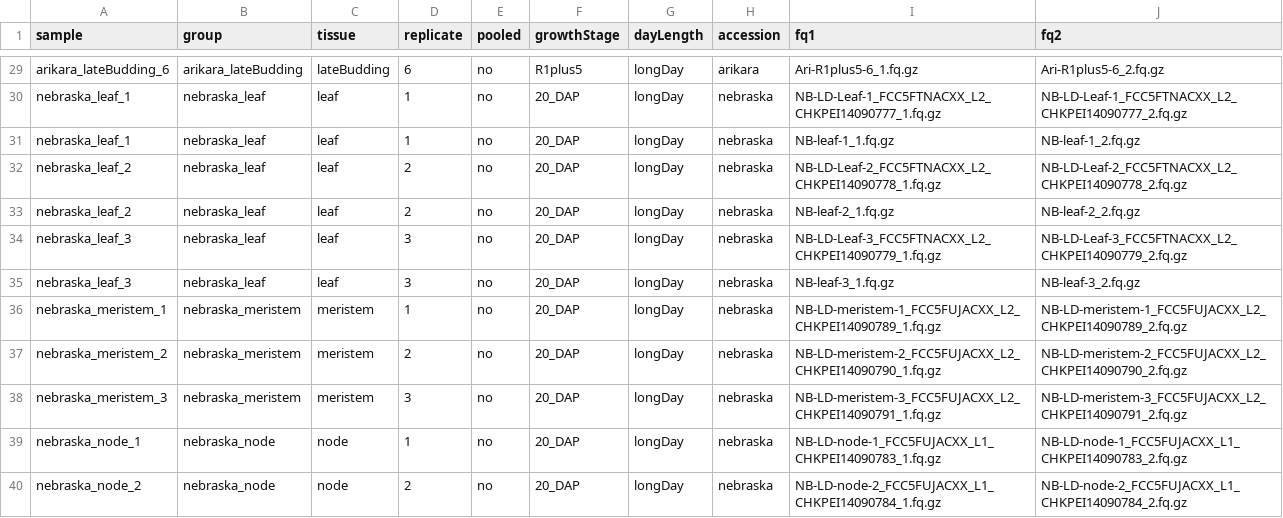
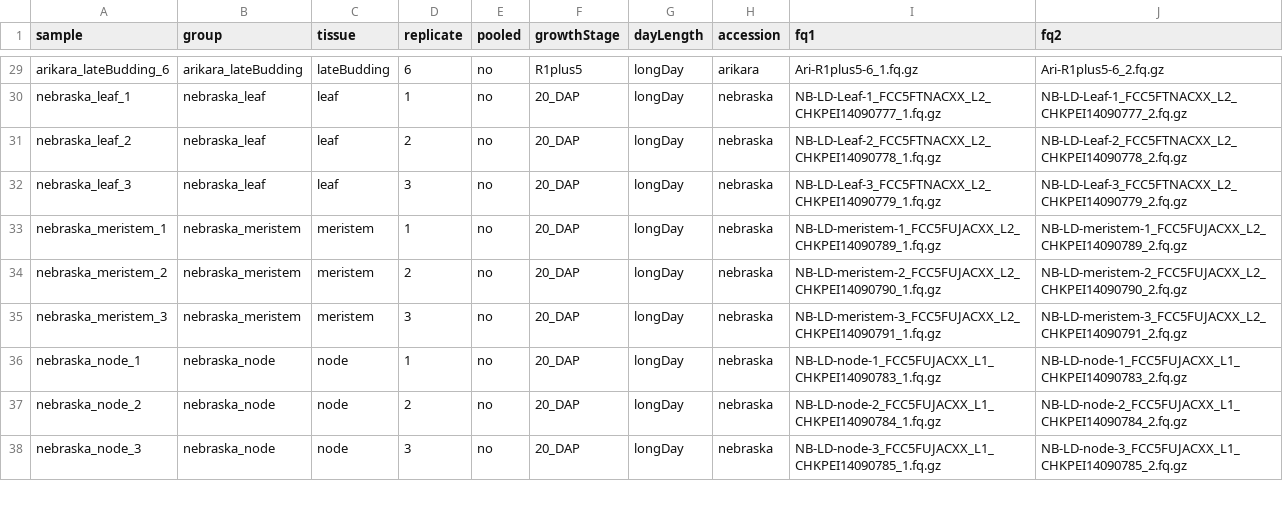
Before and after one commit to deanpettinga/rnaseq_workflow, a TSV file: bin/units.tsv, drawn as a sheet; only a part is shown, gaps mark what is left out; the shorter side is filled out with more unchanged rows; the diff names each change by its address in the sheet, - before the commit and + after, or states it on an @@ line.

```diff
--- a/bin/units.tsv
+++ b/bin/units.tsv
-row 31: nebraska_leaf_1 | nebraska_leaf | leaf | 1 | no | 20_DAP | longDay | nebraska | NB-leaf-1_1.fq.gz | NB-leaf-1_2.fq.gz
-row 33: nebraska_leaf_2 | nebraska_leaf | leaf | 2 | no | 20_DAP | longDay | nebraska | NB-leaf-2_1.fq.gz | NB-leaf-2_2.fq.gz
-row 35: nebraska_leaf_3 | nebraska_leaf | leaf | 3 | no | 20_DAP | longDay | nebraska | NB-leaf-3_1.fq.gz | NB-leaf-3_2.fq.gz
```
Also changed, not shown: 1 other file.
